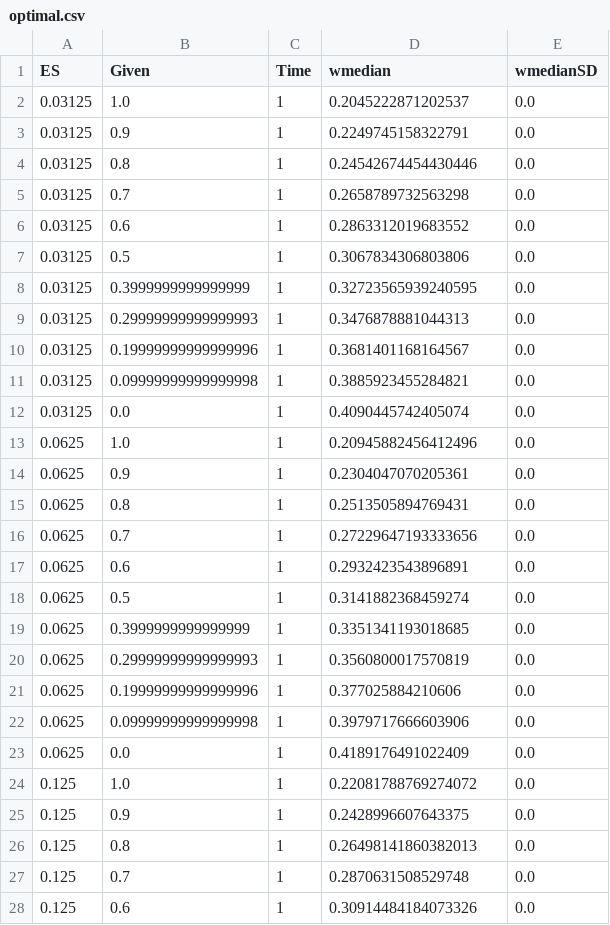
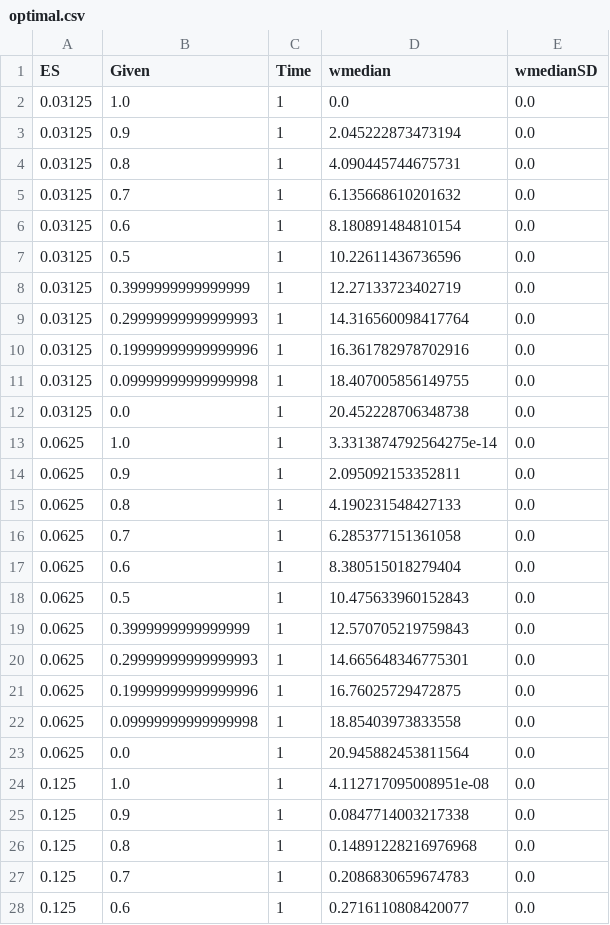
Before and after one commit to marcefuentes/gnr, a CSV file: charts/optimal/optimal.csv, drawn as a sheet; only a part is shown; the diff covers the shown part only.

```diff
--- a/charts/optimal/optimal.csv
+++ b/charts/optimal/optimal.csv
@@ -1,28 +1,28 @@
 ES,Given,Time,wmedian,wmedianSD
-0.03125,1.0,1,0.2045222871202537,0.0
-0.03125,0.9,1,0.2249745158322791,0.0
-0.03125,0.8,1,0.24542674454430446,0.0
-0.03125,0.7,1,0.2658789732563298,0.0
-0.03125,0.6,1,0.2863312019683552,0.0
-0.03125,0.5,1,0.3067834306803806,0.0
-0.03125,0.3999999999999999,1,0.32723565939240595,0.0
-0.03125,0.29999999999999993,1,0.3476878881044313,0.0
-0.03125,0.19999999999999996,1,0.3681401168164567,0.0
-0.03125,0.09999999999999998,1,0.3885923455284821,0.0
-0.03125,0.0,1,0.4090445742405074,0.0
-0.0625,1.0,1,0.20945882456412496,0.0
-0.0625,0.9,1,0.2304047070205361,0.0
-0.0625,0.8,1,0.2513505894769431,0.0
-0.0625,0.7,1,0.27229647193333656,0.0
-0.0625,0.6,1,0.2932423543896891,0.0
-0.0625,0.5,1,0.3141882368459274,0.0
-0.0625,0.3999999999999999,1,0.3351341193018685,0.0
-0.0625,0.29999999999999993,1,0.3560800017570819,0.0
-0.0625,0.19999999999999996,1,0.377025884210606,0.0
-0.0625,0.09999999999999998,1,0.3979717666603906,0.0
-0.0625,0.0,1,0.4189176491022409,0.0
-0.125,1.0,1,0.22081788769274072,0.0
-0.125,0.9,1,0.2428996607643375,0.0
-0.125,0.8,1,0.26498141860382013,0.0
-0.125,0.7,1,0.2870631508529748,0.0
-0.125,0.6,1,0.30914484184073326,0.0
+0.03125,1.0,1,0.0,0.0
+0.03125,0.9,1,2.045222873473194,0.0
+0.03125,0.8,1,4.090445744675731,0.0
+0.03125,0.7,1,6.135668610201632,0.0
+0.03125,0.6,1,8.180891484810154,0.0
+0.03125,0.5,1,10.22611436736596,0.0
+0.03125,0.3999999999999999,1,12.27133723402719,0.0
+0.03125,0.29999999999999993,1,14.316560098417764,0.0
+0.03125,0.19999999999999996,1,16.361782978702916,0.0
+0.03125,0.09999999999999998,1,18.407005856149755,0.0
+0.03125,0.0,1,20.452228706348738,0.0
+0.0625,1.0,1,3.3313874792564275e-14,0.0
+0.0625,0.9,1,2.095092153352811,0.0
+0.0625,0.8,1,4.190231548427133,0.0
+0.0625,0.7,1,6.285377151361058,0.0
+0.0625,0.6,1,8.380515018279404,0.0
+0.0625,0.5,1,10.475633960152843,0.0
+0.0625,0.3999999999999999,1,12.570705219759843,0.0
+0.0625,0.29999999999999993,1,14.665648346775301,0.0
+0.0625,0.19999999999999996,1,16.76025729472875,0.0
+0.0625,0.09999999999999998,1,18.85403973833558,0.0
+0.0625,0.0,1,20.945882453811564,0.0
+0.125,1.0,1,4.112717095008951e-08,0.0
+0.125,0.9,1,0.0847714003217338,0.0
+0.125,0.8,1,0.14891228216976968,0.0
+0.125,0.7,1,0.2086830659674783,0.0
+0.125,0.6,1,0.2716110808420077,0.0
```
Also changed, not shown: 94 edited cells elsewhere in this file, charts/none/none.csv, 2 other files.
